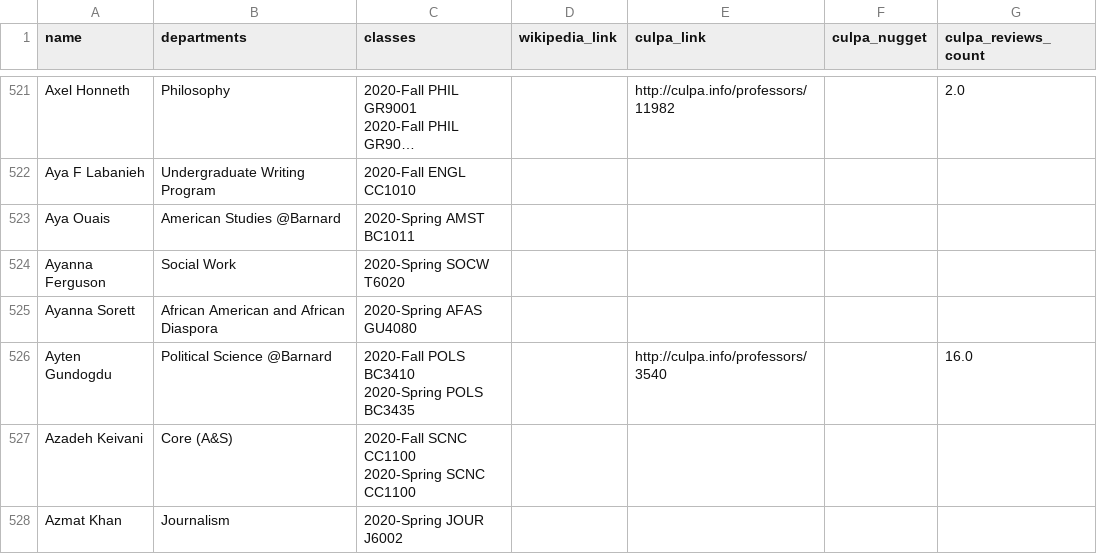
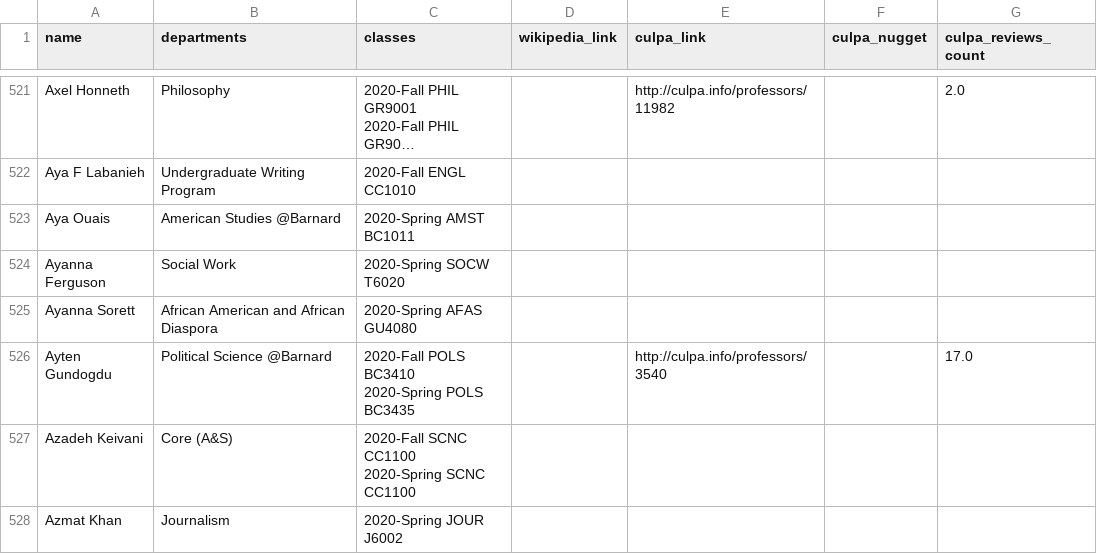
Before and after one commit to soid/columbia-catalog-data, a CSV file: instructors/instructors.csv, drawn as a sheet; only a part is shown, gaps mark what is left out; long unchanged cells end in …; the diff covers the shown part only.

Commit message:
Updated data

```diff
--- a/instructors/instructors.csv
+++ b/instructors/instructors.csv
@@ -1584,4 +1584,4 @@ Ayanna Ferguson,Social Work,2020-Spring SOCW T6020,,,,
 Ayanna Sorett,African American and African Diaspora,2020-Spring AFAS GU4080,,,,
-Ayten Gundogdu,Political Science @Barnard,"2020-Fall POLS BC3410
-2020-Spring POLS BC3435",,http://culpa.info/professors/3540,,16.0
+Ayten Gundogdu,Political Science @Barnard,"2020-Fall POLS BC3410
+2020-Spring POLS BC3435",,http://culpa.info/professors/3540,,17.0
 Azadeh Keivani,Core (A&S)	,"2020-Fall SCNC CC1100
```
Also changed, not shown: 2 added rows and 18 edited cells elsewhere in this file, classes/2021-Spring.csv, 5 other files.
